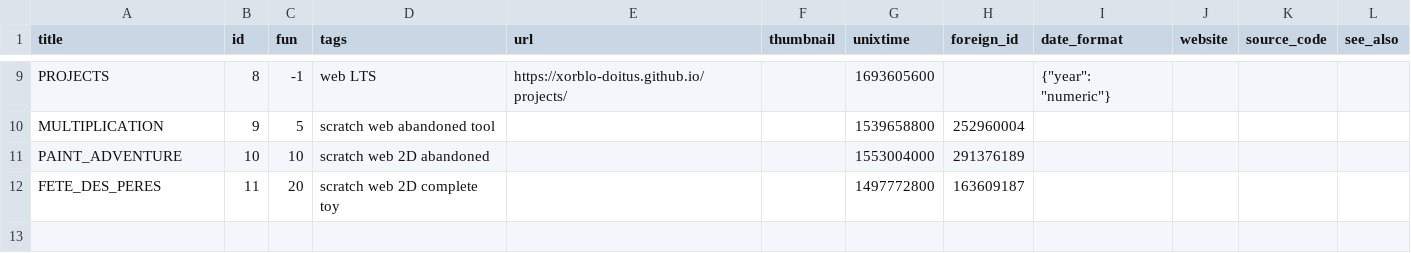
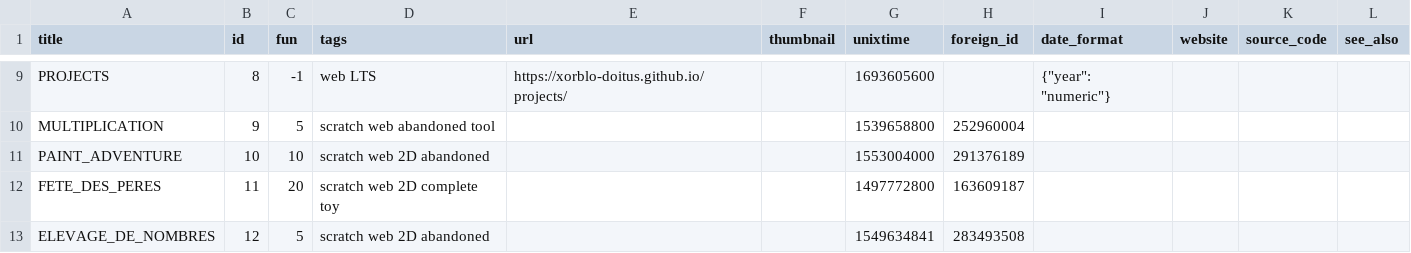
Before and after one commit to xorblo-doitus/projects, a CSV file: docs/assets/data/projects.csv, drawn as a sheet; only a part is shown, gaps mark what is left out.

```diff
--- a/docs/assets/data/projects.csv
+++ b/docs/assets/data/projects.csv
@@ -12 +12,2 @@ PAINT_ADVENTURE,10,10,scratch web 2D abandoned,,,1553004000,291376189,,,,
 FETE_DES_PERES,11,20,scratch web 2D complete toy,,,1497772800,163609187,,,,
+ELEVAGE_DE_NOMBRES,12,5,scratch web 2D abandoned,,,1549634841,283493508,,,,
```
Also changed, not shown: docs/assets/data/translations.csv, 2 other files.
